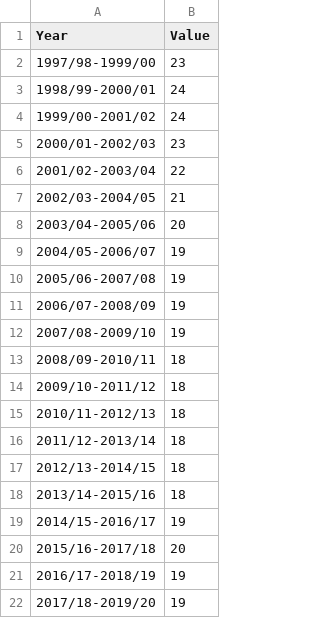
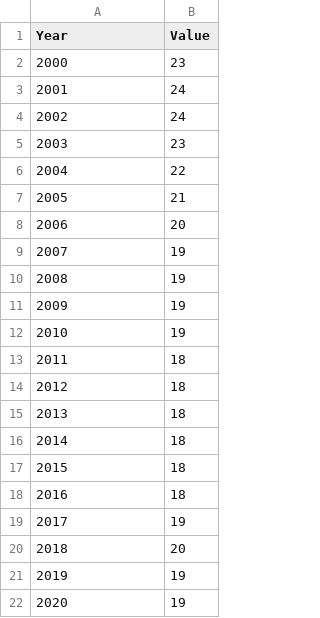
Before and after one commit to ScotGovAnalysis/sg-wellbeing-economy-monitor, a CSV file: www/scotland/rphousingc_sco.csv, drawn as a sheet.

Commit message:
Update rphousingc_sco.csv
Changing year descriptions to the final year of the 3-yr period being averaged

```diff
--- a/www/scotland/rphousingc_sco.csv
+++ b/www/scotland/rphousingc_sco.csv
@@ -1,22 +1,22 @@
 Year,Value
-1997/98-1999/00,	23
-1998/99-2000/01,	24
-1999/00-2001/02,	24
-2000/01-2002/03,	23
-2001/02-2003/04,	22
-2002/03-2004/05,	21
-2003/04-2005/06,	20
-2004/05-2006/07,	19
-2005/06-2007/08,	19
-2006/07-2008/09,	19
-2007/08-2009/10,	19
-2008/09-2010/11,	18
-2009/10-2011/12,	18
-2010/11-2012/13,	18
-2011/12-2013/14,	18
-2012/13-2014/15,	18
-2013/14-2015/16,	18
-2014/15-2016/17,	19
-2015/16-2017/18,	20
-2016/17-2018/19,	19
-2017/18-2019/20,	19
+2000,	23
+2001,	24
+2002,	24
+2003,	23
+2004,	22
+2005,	21
+2006,	20
+2007,	19
+2008,	19
+2009,	19
+2010,	19
+2011,	18
+2012,	18
+2013,	18
+2014,	18
+2015,	18
+2016,	18
+2017,	19
+2018,	20
+2019,	19
+2020,	19
```
